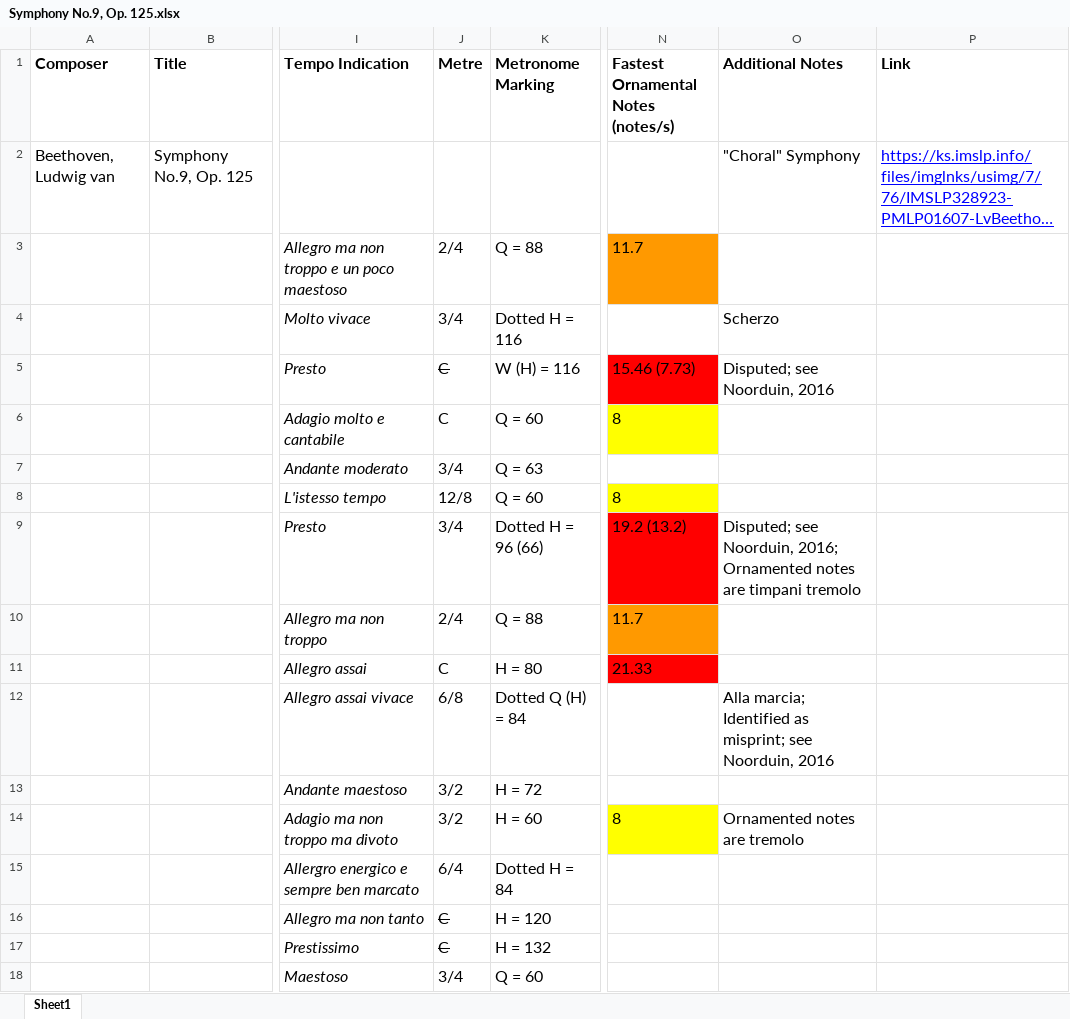
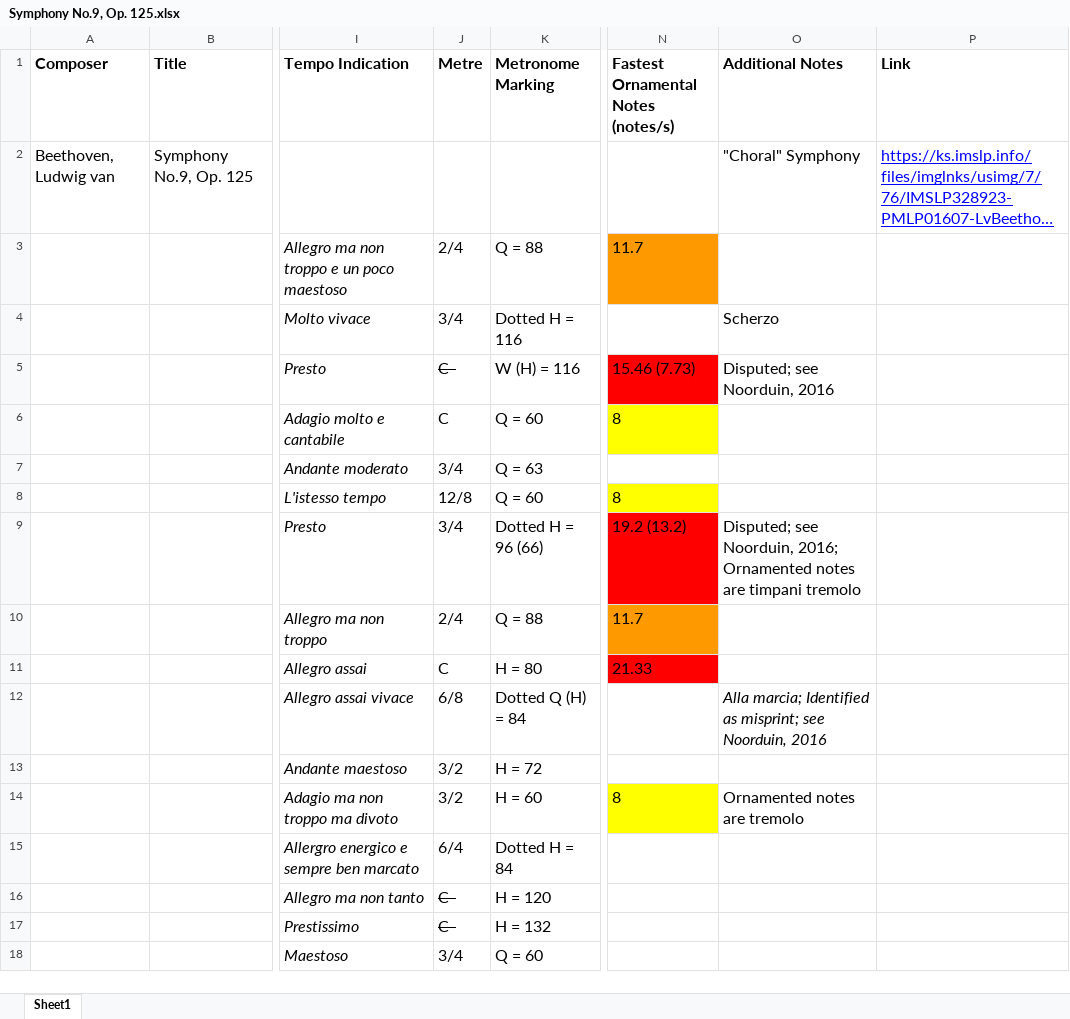
Before and after one commit to JulienLemaitre/mmdb, an Excel workbook: prisma/ArjunData/20230319_MM_folders/19th Century Composers/Beethoven/Vocal/Chorus + Orchestra/Symphony No.9, Op. 125.xlsx, sheet Sheet1, drawn as a sheet; only a part is shown, gaps mark what is left out; long unchanged cells end in …; values as stored, in another font and other column widths than the file's, no borders; charts and pictures not drawn; the diff names each change by its address in the sheet, - before the commit and + after, or states it on an @@ line.

```diff
--- a/prisma/ArjunData/20230319_MM_folders/19th Century Composers/Beethoven/Vocal/Chorus + Orchestra/Symphony No.9, Op. 125.xlsx (sheet Sheet1)
+++ b/prisma/ArjunData/20230319_MM_folders/19th Century Composers/Beethoven/Vocal/Chorus + Orchestra/Symphony No.9, Op. 125.xlsx (sheet Sheet1)
-J5 (Metre): C
+J5 (Metre): C-
-O12 italic: off
+O12 italic: on
-J16:J17 (Metre): C
+J16:J17 (Metre): C-
```
Also changed, not shown: charts or pictures, prisma/ArjunData/20230319_MM_folders/19th Century Composers/Beethoven/Chamber/String Quartets/String Quartets.xlsx, prisma/ArjunData/20230319_MM_folders/19th Century Composers/Brahms/Vocal/Chorus with Orchestra.xlsx, 9 other files.
